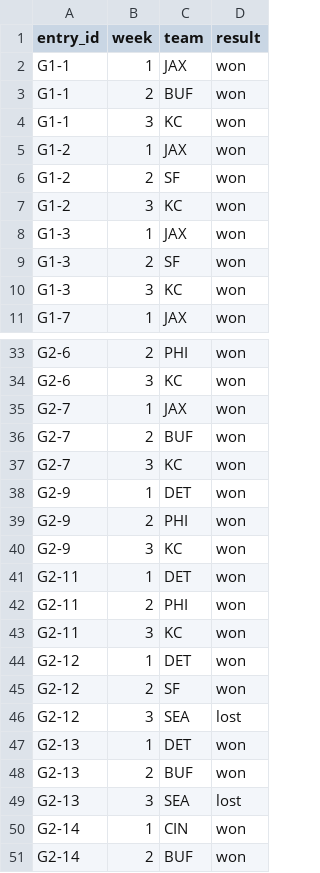
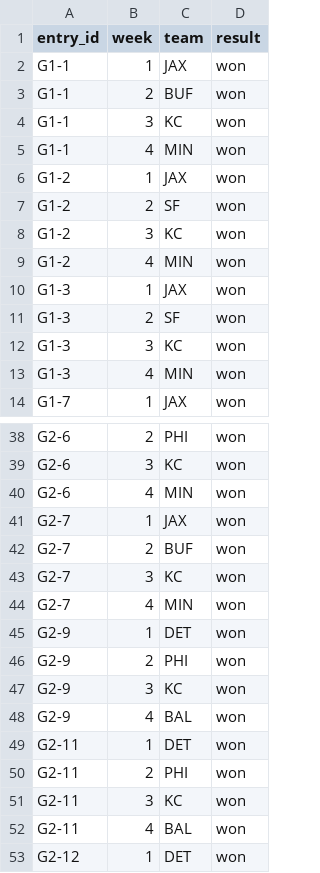
Before and after one commit to dprouty042/survivor, a CSV file: entries.csv, drawn as a sheet; only a part is shown, gaps mark what is left out; the shorter side is filled out with more unchanged rows; the diff covers the shown part only; the diff names each change by its address in the sheet, - before the commit and + after, or states it on an @@ line.

```diff
--- a/entries.csv
+++ b/entries.csv
+row 5: G1-1 | 4 | MIN | won
+row 9: G1-2 | 4 | MIN | won
+row 13: G1-3 | 4 | MIN | won
+row 40: G2-6 | 4 | MIN | won
+row 44: G2-7 | 4 | MIN | won
+row 48: G2-9 | 4 | BAL | won
+row 52: G2-11 | 4 | BAL | won
```
Also changed, not shown: 3 added rows elsewhere in this file, 1 other file.
